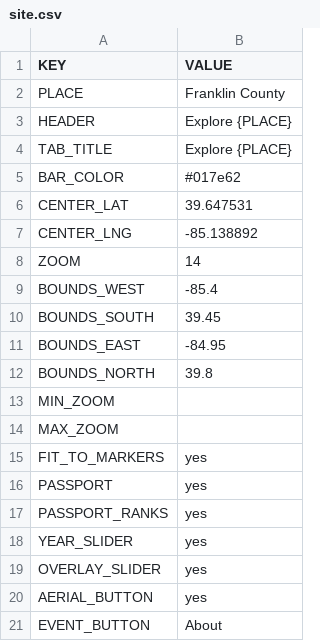
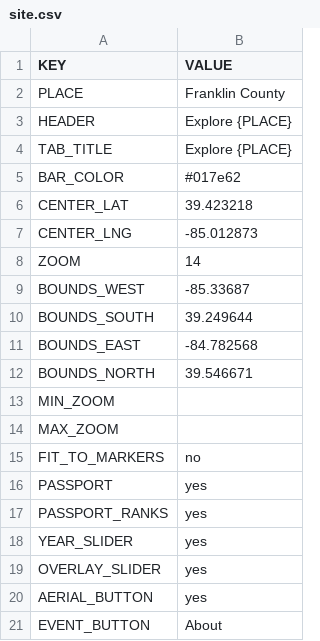
Before and after one commit to Luri-den/fclibraries, a CSV file: site.csv, drawn as a sheet; only a part is shown.

Commit message:
Update site.csv from the editor

```diff
--- a/site.csv
+++ b/site.csv
@@ -5,12 +5,12 @@ TAB_TITLE,Explore {PLACE}
 BAR_COLOR,#017e62
-CENTER_LAT,39.647531
-CENTER_LNG,-85.138892
+CENTER_LAT,39.423218
+CENTER_LNG,-85.012873
 ZOOM,14
-BOUNDS_WEST,-85.4
-BOUNDS_SOUTH,39.45
-BOUNDS_EAST,-84.95
-BOUNDS_NORTH,39.8
+BOUNDS_WEST,-85.33687
+BOUNDS_SOUTH,39.249644
+BOUNDS_EAST,-84.782568
+BOUNDS_NORTH,39.546671
 MIN_ZOOM,
 MAX_ZOOM,
-FIT_TO_MARKERS,yes
+FIT_TO_MARKERS,no
 PASSPORT,yes
```
